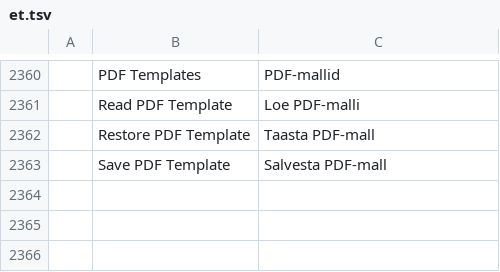
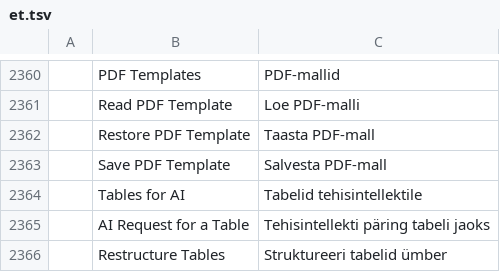
Before and after one commit to TheLazyGeekGuy/plume, a TSV file: crates/ui-egui/src/i18n/et.tsv, drawn as a sheet; only a part is shown, gaps mark what is left out.

```diff
--- a/crates/ui-egui/src/i18n/et.tsv
+++ b/crates/ui-egui/src/i18n/et.tsv
@@ -2363 +2363,4 @@
 	Save PDF Template	Salvesta PDF-mall
+	Tables for AI	Tabelid tehisintellektile
+	AI Request for a Table	Tehisintellekti päring tabeli jaoks
+	Restructure Tables	Struktureeri tabelid ümber
```
Also changed, not shown: crates/ui-egui/src/i18n/bg.tsv, crates/ui-egui/src/i18n/ru.tsv, 29 other files.
